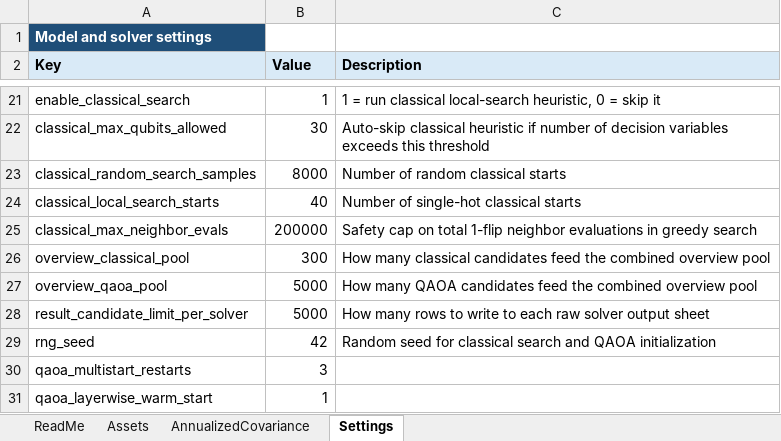
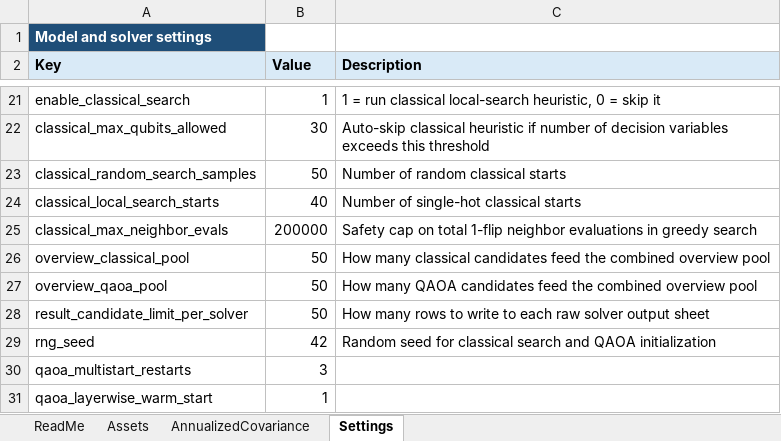
Before and after one commit to DanielMarkusHug/qubit-lab, an Excel workbook: public/qaoa-rqp/QuantumPortfolioOptimizer_demo_0.xlsx, sheet Settings, drawn as a sheet; only a part is shown, gaps mark what is left out; values as stored, in another font and other column widths than the file's, no borders; the diff names each change by its address in the sheet, - before the commit and + after, or states it on an @@ line.

```diff
--- a/public/qaoa-rqp/QuantumPortfolioOptimizer_demo_0.xlsx (sheet Settings)
+++ b/public/qaoa-rqp/QuantumPortfolioOptimizer_demo_0.xlsx (sheet Settings)
-B23 (Value): 8000
+B23 (Value): 50
-B26 (Value): 300
+B26 (Value): 50
-B27:B28 (Value): 5000
+B27:B28 (Value): 50
```
Also changed, not shown: sheet Assets.
